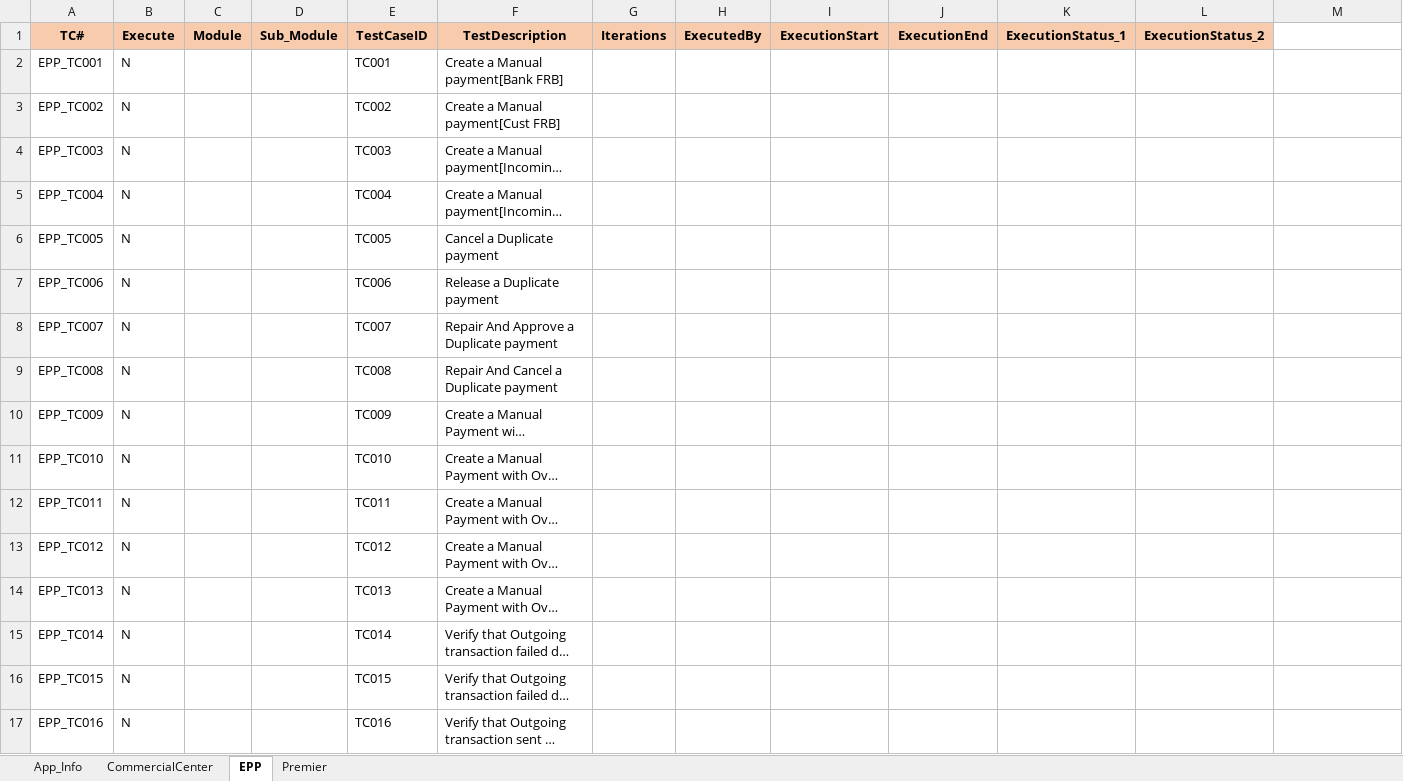
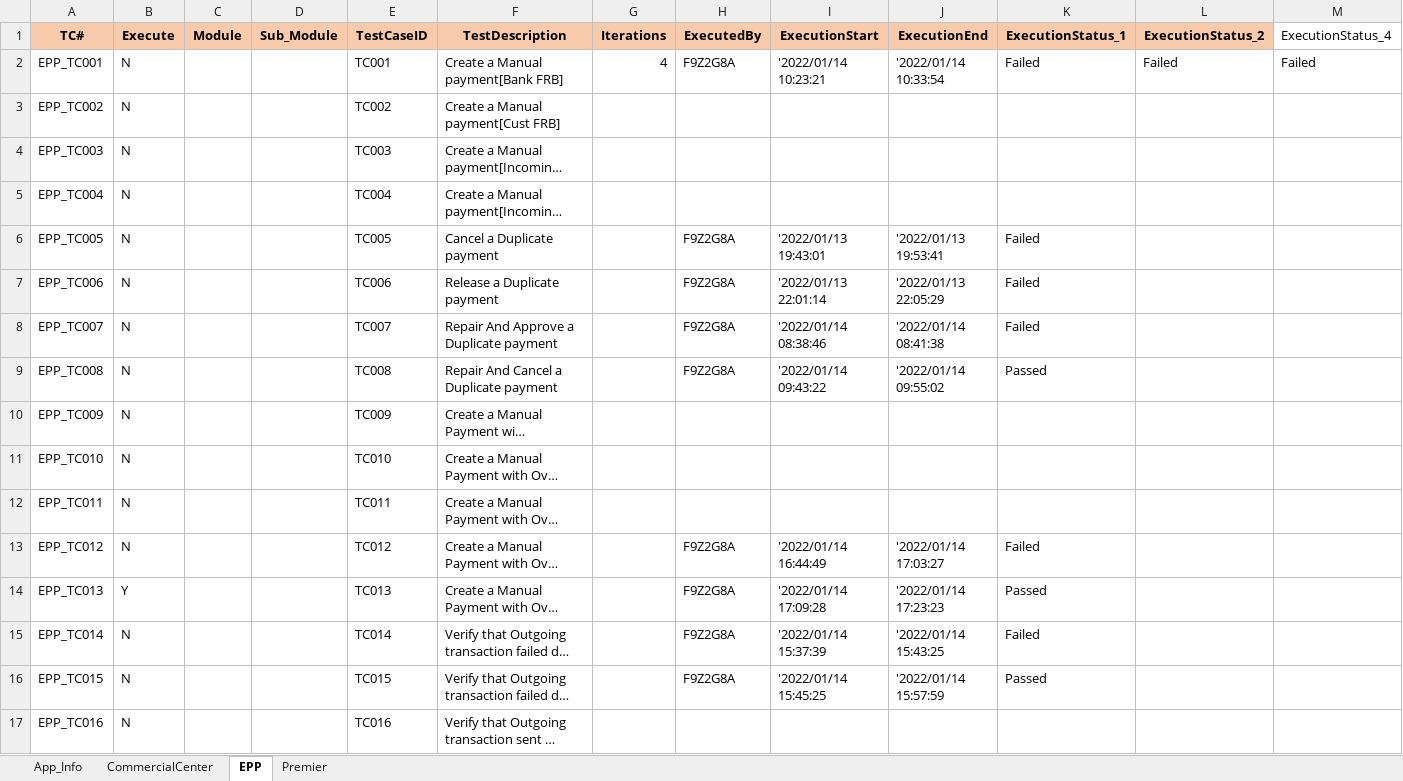
Before and after one commit to mokshamukh/Test_Automation, an Excel workbook: src/main/resources/testdesign/testcontroller/master.xlsx, sheet EPP, drawn as a sheet; only a part is shown; long unchanged cells end in …; values as stored, in another font and other column widths than the file's, no borders; the diff covers the shown part only; the diff names each change by its address in the sheet, - before the commit and + after, or states it on an @@ line.

```diff
--- a/src/main/resources/testdesign/testcontroller/master.xlsx (sheet EPP)
+++ b/src/main/resources/testdesign/testcontroller/master.xlsx (sheet EPP)
-M1: (empty)
+M1: ExecutionStatus_4
-G2 (Iterations): (empty)
+G2 (Iterations): 4
-H2 (ExecutedBy): (empty)
+H2 (ExecutedBy): F9Z2G8A
-I2 (ExecutionStart): (empty)
+I2 (ExecutionStart): '2022/01/14 10:23:21
-J2 (ExecutionEnd): (empty)
+J2 (ExecutionEnd): '2022/01/14 10:33:54
-K2 (ExecutionStatus_1): (empty)
+K2 (ExecutionStatus_1): Failed
-L2 (ExecutionStatus_2): (empty)
+L2 (ExecutionStatus_2): Failed
-M2 (ExecutionStatus_4): (empty)
+M2 (ExecutionStatus_4): Failed
-H6:H9 (ExecutedBy): (empty)
+H6:H9 (ExecutedBy): F9Z2G8A
-I6 (ExecutionStart): (empty)
+I6 (ExecutionStart): '2022/01/13 19:43:01
-J6 (ExecutionEnd): (empty)
+J6 (ExecutionEnd): '2022/01/13 19:53:41
-K6:K8 (ExecutionStatus_1): (empty)
+K6:K8 (ExecutionStatus_1): Failed
-I7 (ExecutionStart): (empty)
+I7 (ExecutionStart): '2022/01/13 22:01:14
-J7 (ExecutionEnd): (empty)
+J7 (ExecutionEnd): '2022/01/13 22:05:29
-I8 (ExecutionStart): (empty)
+I8 (ExecutionStart): '2022/01/14 08:38:46
-J8 (ExecutionEnd): (empty)
+J8 (ExecutionEnd): '2022/01/14 08:41:38
-I9 (ExecutionStart): (empty)
+I9 (ExecutionStart): '2022/01/14 09:43:22
-J9 (ExecutionEnd): (empty)
+J9 (ExecutionEnd): '2022/01/14 09:55:02
-K9 (ExecutionStatus_1): (empty)
+K9 (ExecutionStatus_1): Passed
-H13:H16 (ExecutedBy): (empty)
+H13:H16 (ExecutedBy): F9Z2G8A
-I13 (ExecutionStart): (empty)
+I13 (ExecutionStart): '2022/01/14 16:44:49
-J13 (ExecutionEnd): (empty)
+J13 (ExecutionEnd): '2022/01/14 17:03:27
-K13 (ExecutionStatus_1): (empty)
+K13 (ExecutionStatus_1): Failed
-B14 (Execute): N
+B14 (Execute): Y
-I14 (ExecutionStart): (empty)
+I14 (ExecutionStart): '2022/01/14 17:09:28
-J14 (ExecutionEnd): (empty)
+J14 (ExecutionEnd): '2022/01/14 17:23:23
-K14 (ExecutionStatus_1): (empty)
+K14 (ExecutionStatus_1): Passed
-I15 (ExecutionStart): (empty)
+I15 (ExecutionStart): '2022/01/14 15:37:39
-J15 (ExecutionEnd): (empty)
+J15 (ExecutionEnd): '2022/01/14 15:43:25
-K15 (ExecutionStatus_1): (empty)
+K15 (ExecutionStatus_1): Failed
-I16 (ExecutionStart): (empty)
+I16 (ExecutionStart): '2022/01/14 15:45:25
-J16 (ExecutionEnd): (empty)
+J16 (ExecutionEnd): '2022/01/14 15:57:59
-K16 (ExecutionStatus_1): (empty)
+K16 (ExecutionStatus_1): Passed
```
Also changed, not shown: 1 edited cell elsewhere in this sheet, sheet CommercialCenter, sheet Premier, sheet App_Info, 25 other files.
